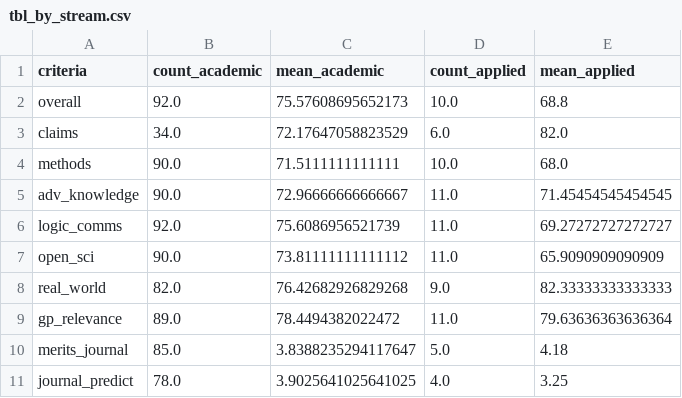
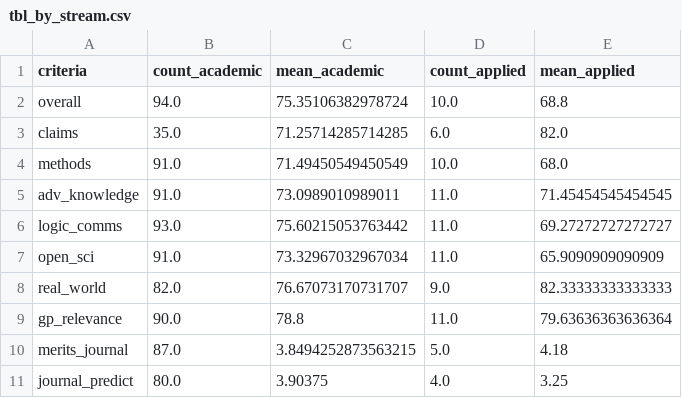
Before and after one commit to unjournal/unjournaldata, a CSV file: website/posts/ratings-reliability-2026/results/tbl_by_stream.csv, drawn as a sheet.

```diff
--- a/website/posts/ratings-reliability-2026/results/tbl_by_stream.csv
+++ b/website/posts/ratings-reliability-2026/results/tbl_by_stream.csv
@@ -1,11 +1,11 @@
 criteria,count_academic,mean_academic,count_applied,mean_applied
-overall,92.0,75.57608695652173,10.0,68.8
-claims,34.0,72.17647058823529,6.0,82.0
-methods,90.0,71.5111111111111,10.0,68.0
-adv_knowledge,90.0,72.96666666666667,11.0,71.45454545454545
-logic_comms,92.0,75.6086956521739,11.0,69.27272727272727
-open_sci,90.0,73.81111111111112,11.0,65.9090909090909
-real_world,82.0,76.42682926829268,9.0,82.33333333333333
-gp_relevance,89.0,78.4494382022472,11.0,79.63636363636364
-merits_journal,85.0,3.8388235294117647,5.0,4.18
-journal_predict,78.0,3.9025641025641025,4.0,3.25
+overall,94.0,75.35106382978724,10.0,68.8
+claims,35.0,71.25714285714285,6.0,82.0
+methods,91.0,71.49450549450549,10.0,68.0
+adv_knowledge,91.0,73.0989010989011,11.0,71.45454545454545
+logic_comms,93.0,75.60215053763442,11.0,69.27272727272727
+open_sci,91.0,73.32967032967034,11.0,65.9090909090909
+real_world,82.0,76.67073170731707,9.0,82.33333333333333
+gp_relevance,90.0,78.8,11.0,79.63636363636364
+merits_journal,87.0,3.8494252873563215,5.0,4.18
+journal_predict,80.0,3.90375,4.0,3.25
```
Also changed, not shown: website/posts/ratings-reliability-2026/results/tbl_anonymity.csv, website/posts/ratings-reliability-2026/results/tbl_by_area.csv, 44 other files.
